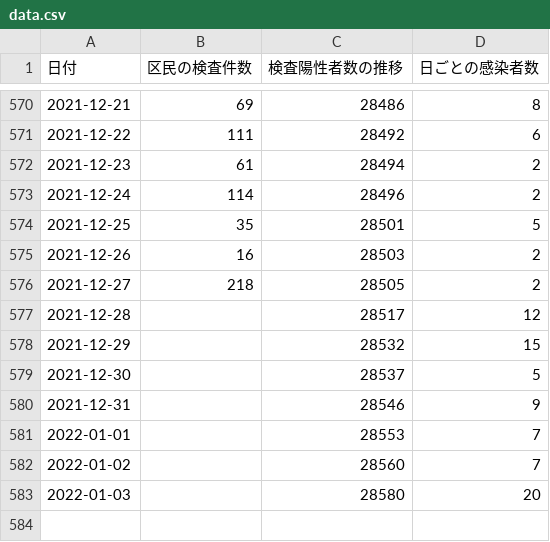
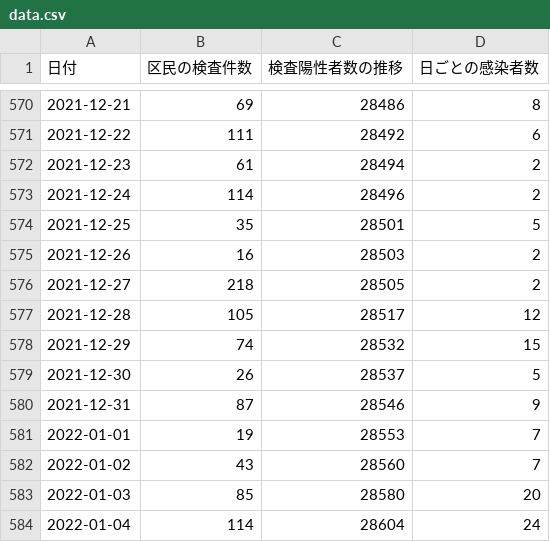
Before and after one commit to frogcat/covid19-setagaya, a CSV file: docs/data.csv, drawn as a sheet; only a part is shown, gaps mark what is left out.

Commit message:
Update data.html and data.csv

```diff
--- a/docs/data.csv
+++ b/docs/data.csv
@@ -576,8 +576,9 @@
 2021-12-27,218,28505,2
-2021-12-28,,28517,12
-2021-12-29,,28532,15
-2021-12-30,,28537,5
-2021-12-31,,28546,9
-2022-01-01,,28553,7
-2022-01-02,,28560,7
-2022-01-03,,28580,20
+2021-12-28,105,28517,12
+2021-12-29,74,28532,15
+2021-12-30,26,28537,5
+2021-12-31,87,28546,9
+2022-01-01,19,28553,7
+2022-01-02,43,28560,7
+2022-01-03,85,28580,20
+2022-01-04,114,28604,24
```
Also changed, not shown: 1 other file.
